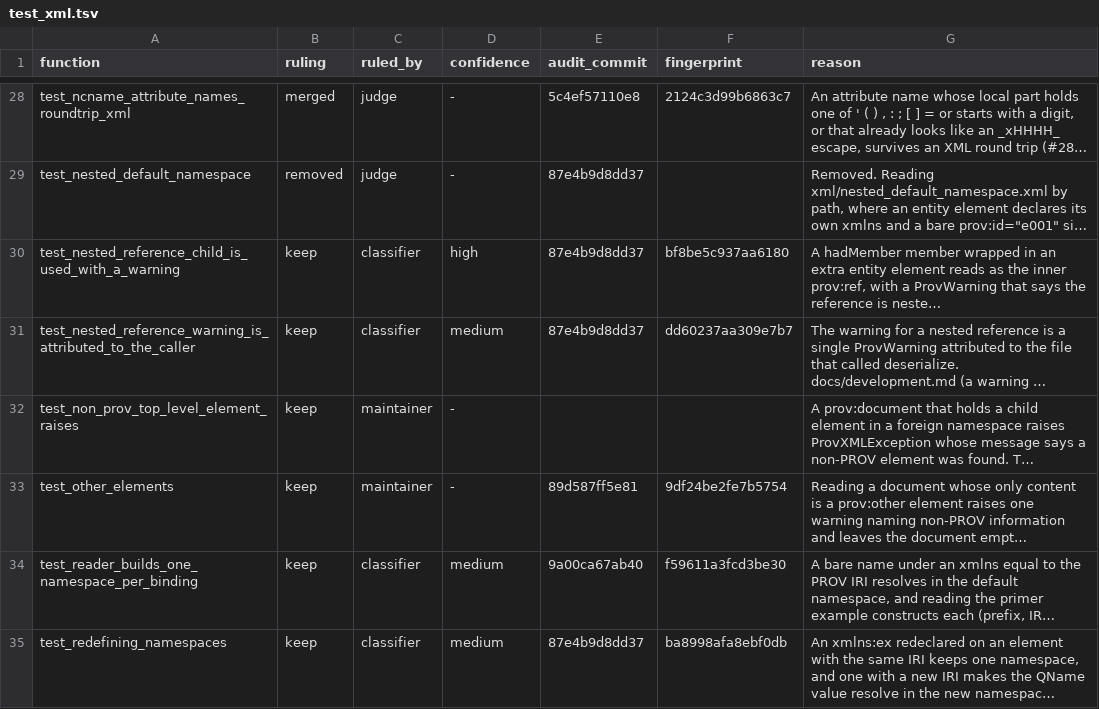
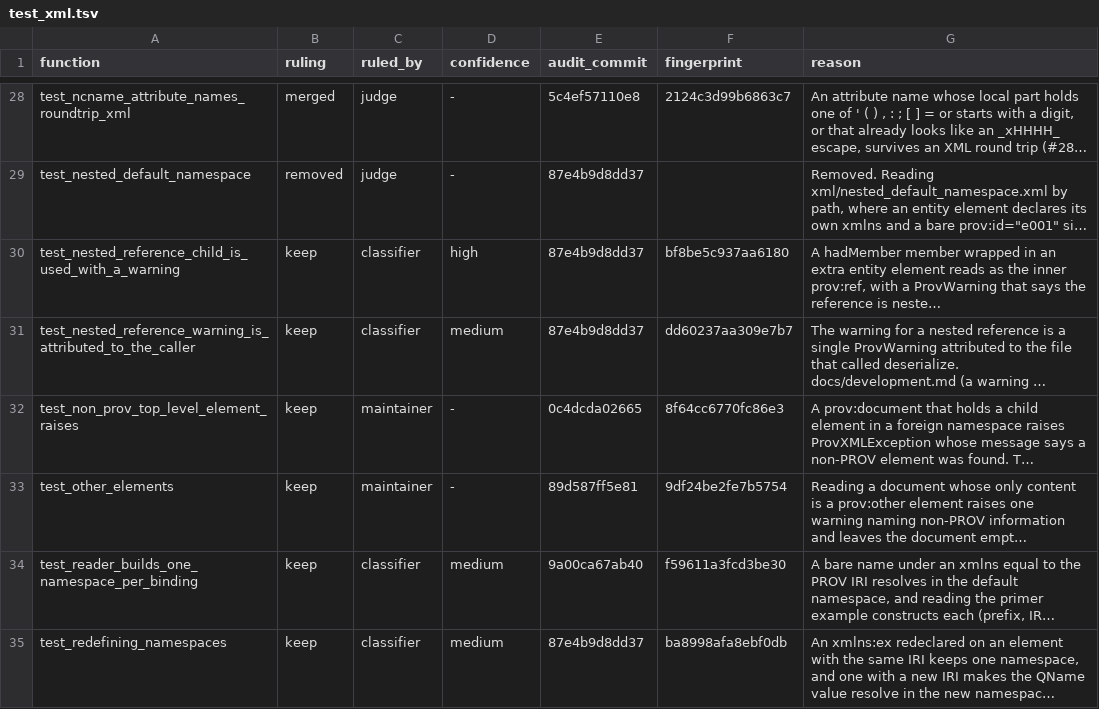
Before and after one commit to trungdong/prov, a TSV file: planning/test-audit/register/test_xml.tsv, drawn as a sheet; only a part is shown, gaps mark what is left out; long unchanged cells end in …; the diff names each change by its address in the sheet, - before the commit and + after, or states it on an @@ line.

Commit message:
chore: stamp the PROV-XML row the wording fix changed
Anchors it at the commit that changed it.

```diff
--- a/planning/test-audit/register/test_xml.tsv
+++ b/planning/test-audit/register/test_xml.tsv
-E32 (audit_commit): (empty)
+E32 (audit_commit): 0c4dcda02665
-F32 (fingerprint): (empty)
+F32 (fingerprint): 8f64cc6770fc86e3
```
